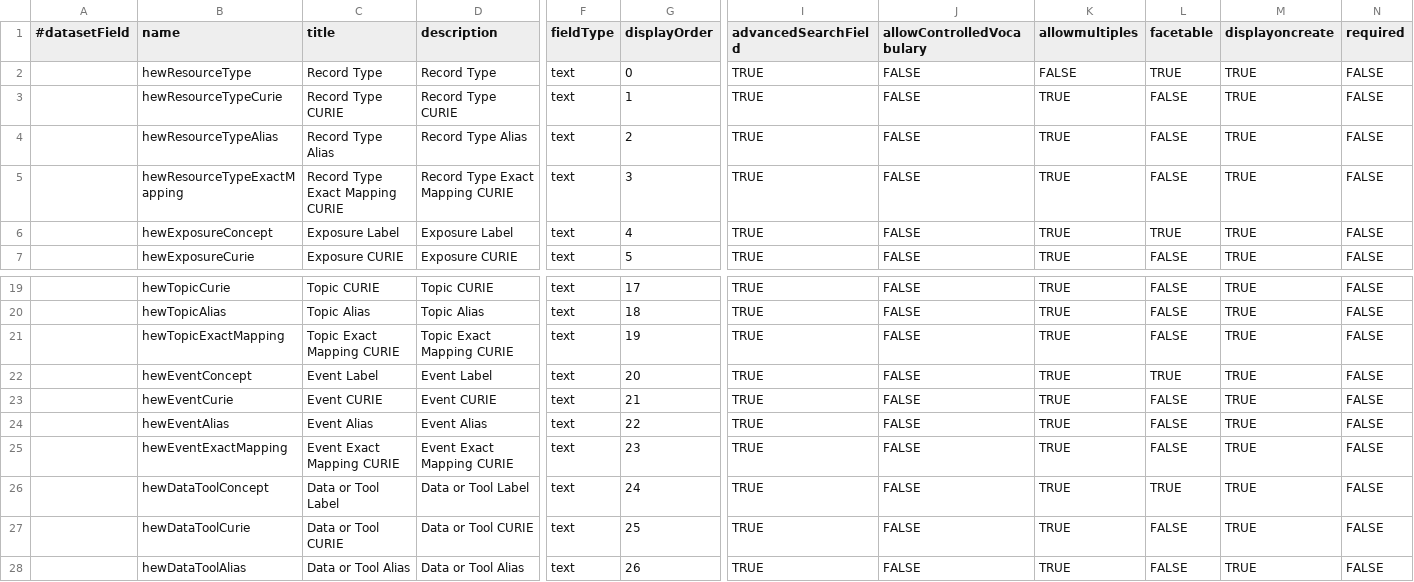
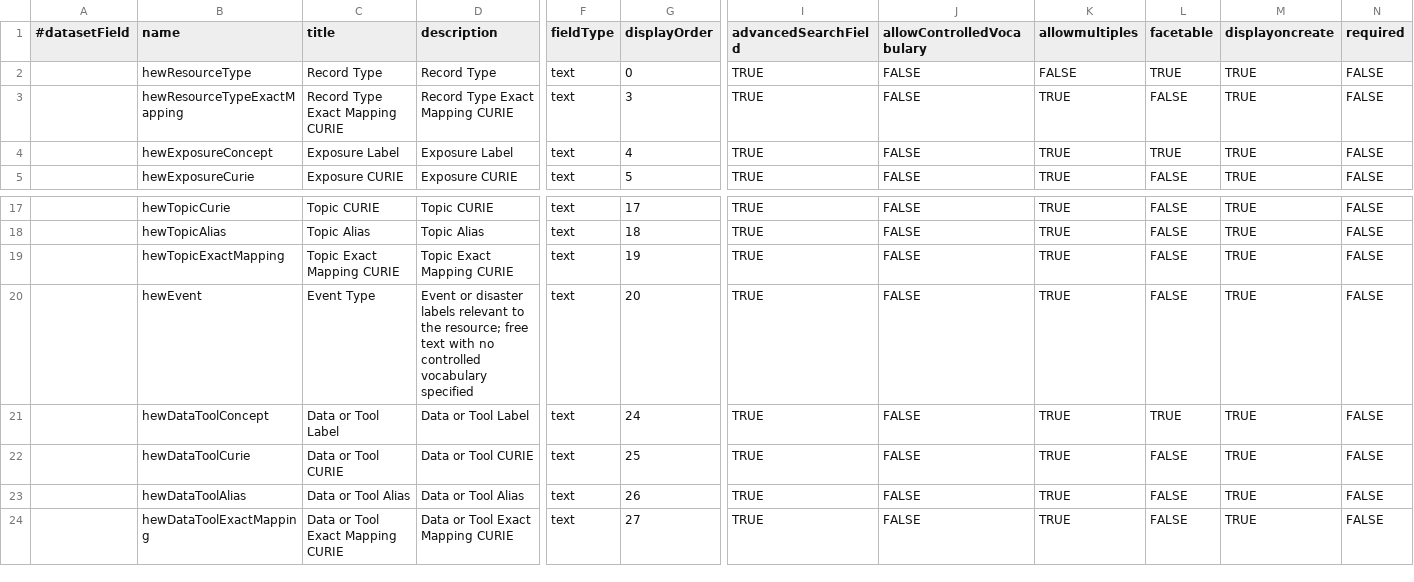
Before and after one commit to NIEHS/accel-dataverse-hew, a TSV file: assets/hew_custom_details_reference.tsv, drawn as a sheet; only a part is shown, gaps mark what is left out; the shorter side is filled out with more unchanged rows; removed rows and columns are numbered as before the commit, all else as after; rows hold the shown columns only; the diff names each change by its address in the sheet, - before the commit and + after, or states it on an @@ line.

Commit message:
cleanup event for survey

```diff
--- a/assets/hew_custom_details_reference.tsv
+++ b/assets/hew_custom_details_reference.tsv
-row 3:  | hewResourceTypeCurie | Record Type CURIE | Record Type CURIE | text | 1 | TRUE | FALSE | TRUE | FALSE | TRUE | FALSE
-row 4:  | hewResourceTypeAlias | Record Type Alias | Record Type Alias | text | 2 | TRUE | FALSE | TRUE | FALSE | TRUE | FALSE
-B20 (name): hewEventConcept
+B20 (name): hewEvent
-C20 (title): Event Label
+C20 (title): Event Type
-D20 (description): Event Label
+D20 (description): Event or disaster labels relevant to the resource; free text with no controlled vocabulary specified
-L20 (facetable): TRUE
+L20 (facetable): FALSE
-row 23:  | hewEventCurie | Event CURIE | Event CURIE | text | 21 | TRUE | FALSE | TRUE | FALSE | TRUE | FALSE
-row 24:  | hewEventAlias | Event Alias | Event Alias | text | 22 | TRUE | FALSE | TRUE | FALSE | TRUE | FALSE
-row 25:  | hewEventExactMapping | Event Exact Mapping CURIE | Event Exact Mapping CURIE | text | 23 | TRUE | FALSE | TRUE | FALSE | TRUE | FALSE
```
Also changed, not shown: assets/hew_custom.tsv, 3 other files.
